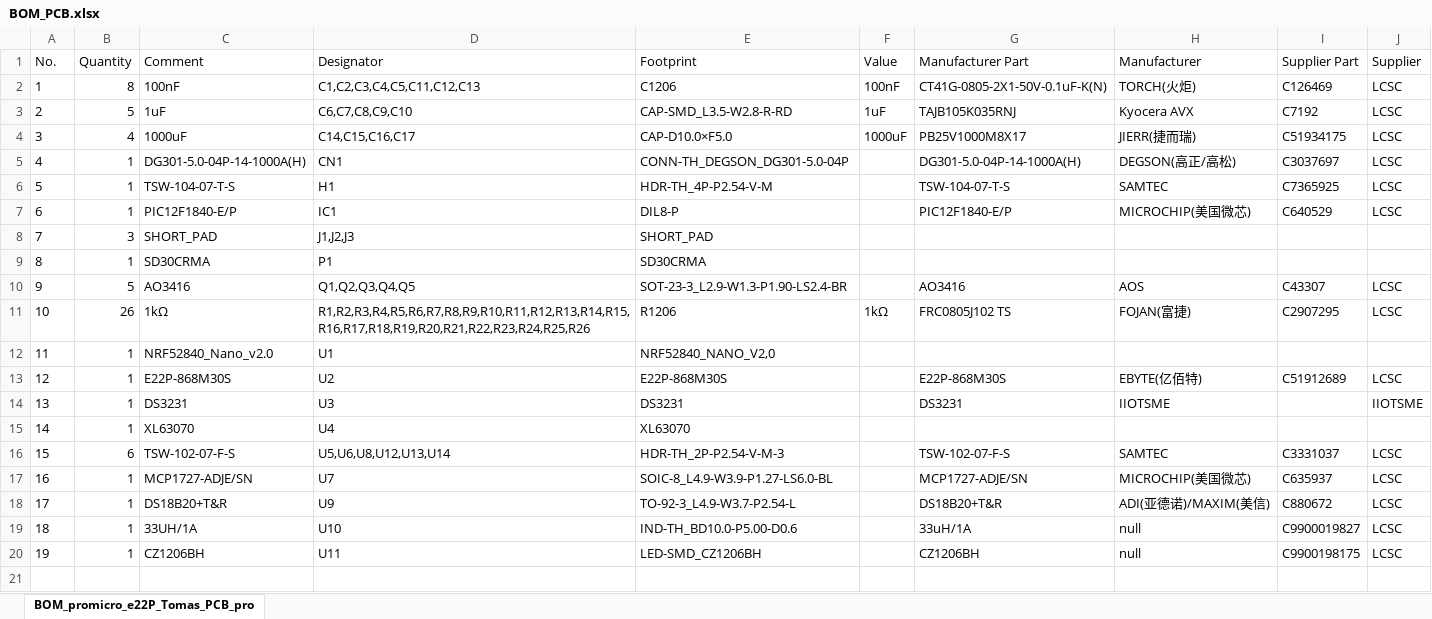
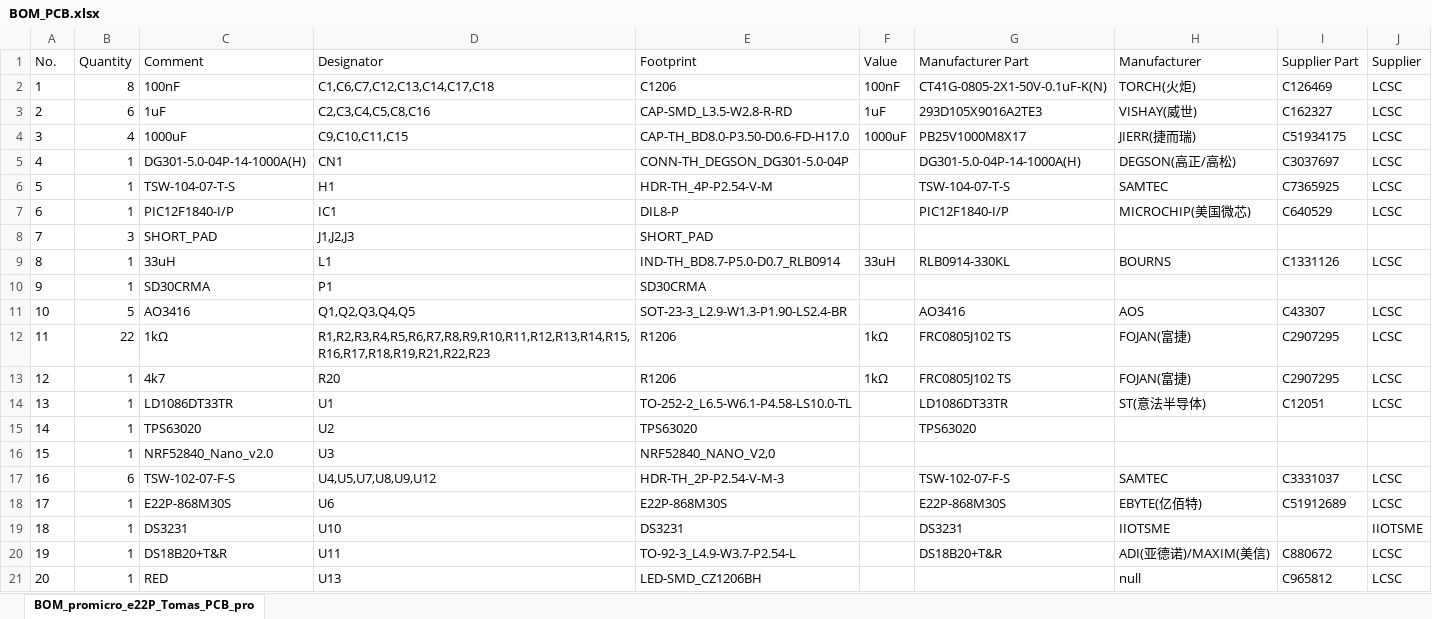
Before and after one commit to Tomas-Kuchta-FPV/MC-Repeater-Rakovo-Mamy, an Excel workbook: PCB/BOM_PCB.xlsx, sheet BOM_promicro_e22P_Tomas_PCB_pro, drawn as a sheet; values as stored, in another font and other column widths than the file's, no borders; removed rows and columns are numbered as before the commit, all else as after; the diff names each change by its address in the sheet, - before the commit and + after, or states it on an @@ line.

```diff
--- a/PCB/BOM_PCB.xlsx (sheet BOM_promicro_e22P_Tomas_PCB_pro)
+++ b/PCB/BOM_PCB.xlsx (sheet BOM_promicro_e22P_Tomas_PCB_pro)
-D2 (Designator): C1,C2,C3,C4,C5,C11,C12,C13
+D2 (Designator): C1,C6,C7,C12,C13,C14,C17,C18
-B3 (Quantity): 5
+B3 (Quantity): 6
-D3 (Designator): C6,C7,C8,C9,C10
+D3 (Designator): C2,C3,C4,C5,C8,C16
-G3 (Manufacturer Part): TAJB105K035RNJ
+G3 (Manufacturer Part): 293D105X9016A2TE3
-H3 (Manufacturer): Kyocera AVX
+H3 (Manufacturer): VISHAY(威世)
-I3 (Supplier Part): C7192
+I3 (Supplier Part): C162327
-D4 (Designator): C14,C15,C16,C17
+D4 (Designator): C9,C10,C11,C15
-E4 (Footprint): CAP-D10.0×F5.0
+E4 (Footprint): CAP-TH_BD8.0-P3.50-D0.6-FD-H17.0
-C7 (Comment): PIC12F1840-E/P
+C7 (Comment): PIC12F1840-I/P
-G7 (Manufacturer Part): PIC12F1840-E/P
+G7 (Manufacturer Part): PIC12F1840-I/P
+row 9: 8 | 1 | 33uH | L1 | IND-TH_BD8.7-P5.0-D0.7_RLB0914 | 33uH | RLB0914-330KL | BOURNS | C1331126 | LCSC
@@ column A (No.) renumbered from row 10 down @@
-B12 (Quantity): 26
+B12 (Quantity): 22
-D12 (Designator): R1,R2,R3,R4,R5,R6,R7,R8,R9,R10,R11,R12,R13,R14,R15,R16,R17,R18,R19,R20,R21,R22,R23,R24,R25,R26
+D12 (Designator): R1,R2,R3,R4,R5,R6,R7,R8,R9,R10,R11,R12,R13,R14,R15,R16,R17,R18,R19,R21,R22,R23
+row 13: 12 | 1 | 4k7 | R20 | R1206 | 1kΩ | FRC0805J102 TS | FOJAN(富捷) | C2907295 | LCSC
+row 14: 13 | 1 | LD1086DT33TR | U1 | TO-252-2_L6.5-W6.1-P4.58-LS10.0-TL |  | LD1086DT33TR | ST(意法半导体) | C12051 | LCSC
+row 15: 14 | 1 | TPS63020 | U2 | TPS63020 |  | TPS63020
-D16 (Designator): U1
+D16 (Designator): U3
+row 17: 16 | 6 | TSW-102-07-F-S | U4,U5,U7,U8,U9,U12 | HDR-TH_2P-P2.54-V-M-3 |  | TSW-102-07-F-S | SAMTEC | C3331037 | LCSC
-D18 (Designator): U2
+D18 (Designator): U6
-D19 (Designator): U3
+D19 (Designator): U10
-row 15: 14 | 1 | XL63070 | U4 | XL63070
-row 16: 15 | 6 | TSW-102-07-F-S | U5,U6,U8,U12,U13,U14 | HDR-TH_2P-P2.54-V-M-3 |  | TSW-102-07-F-S | SAMTEC | C3331037 | LCSC
-row 17: 16 | 1 | MCP1727-ADJE/SN | U7 | SOIC-8_L4.9-W3.9-P1.27-LS6.0-BL |  | MCP1727-ADJE/SN | MICROCHIP(美国微芯) | C635937 | LCSC
-D20 (Designator): U9
+D20 (Designator): U11
-row 19: 18 | 1 | 33UH/1A | U10 | IND-TH_BD10.0-P5.00-D0.6 |  | 33uH/1A | null | C9900019827 | LCSC
-C21 (Comment): CZ1206BH
+C21 (Comment): RED
-D21 (Designator): U11
+D21 (Designator): U13
-G21 (Manufacturer Part): CZ1206BH
+G21 (Manufacturer Part): (empty)
-I21 (Supplier Part): C9900198175
+I21 (Supplier Part): C965812
```
Also changed, not shown: 7 other files.
